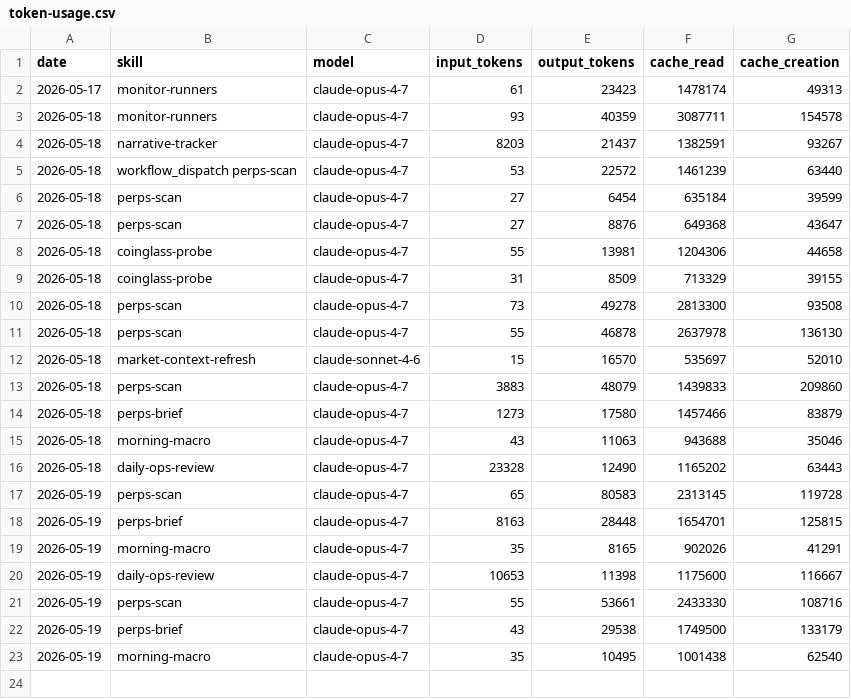
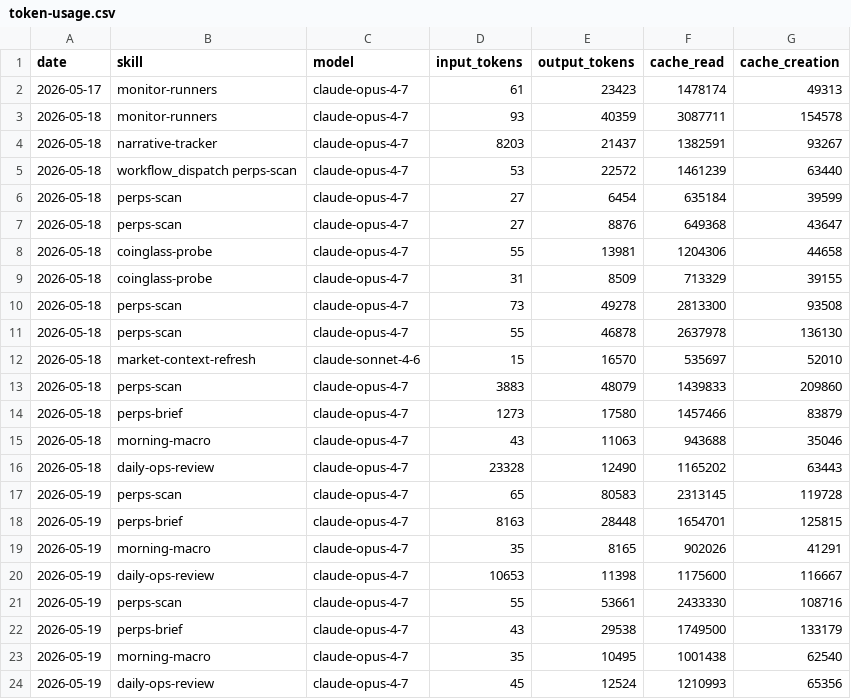
Before and after one commit to aeonfun/aeon, a CSV file: memory/token-usage.csv, drawn as a sheet; the diff names each change by its address in the sheet, - before the commit and + after, or states it on an @@ line.

Commit message:
chore(daily-ops-review): auto-commit 2026-05-19

```diff
--- a/memory/token-usage.csv
+++ b/memory/token-usage.csv
+row 24: 2026-05-19 | daily-ops-review | claude-opus-4-7 | 45 | 12524 | 1210993 | 65356
```
Also changed, not shown: 4 other files.
